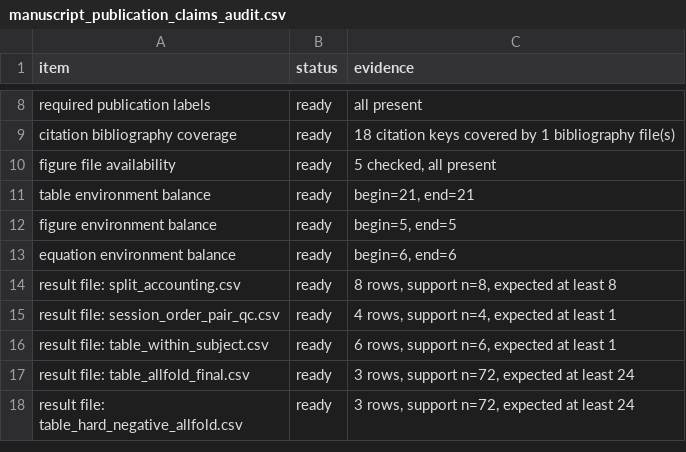
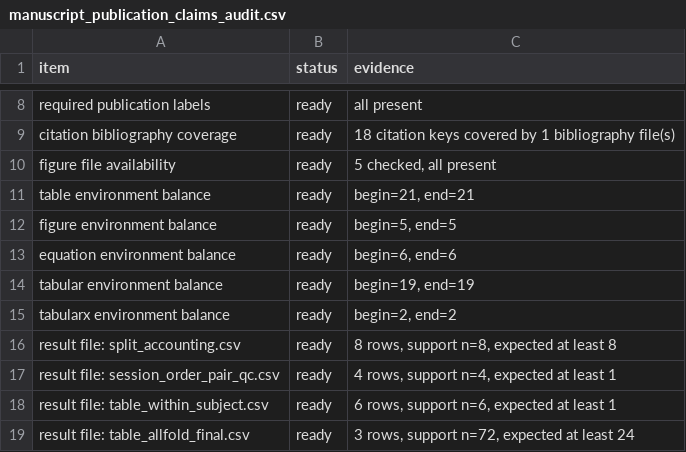
Before and after one commit to XialeiH/ReGraph-VLM, a CSV file: preproc_v0/repetition_familiarity/results/final_tables/manuscript_publication_claims_audit.csv, drawn as a sheet; only a part is shown, gaps mark what is left out; the shorter side is filled out with more unchanged rows.

Commit message:
Audit manuscript tabular environments

```diff
--- a/preproc_v0/repetition_familiarity/results/final_tables/manuscript_publication_claims_audit.csv
+++ b/preproc_v0/repetition_familiarity/results/final_tables/manuscript_publication_claims_audit.csv
@@ -13,2 +13,4 @@ figure environment balance,ready,"begin=5, end=5"
 equation environment balance,ready,"begin=6, end=6"
+tabular environment balance,ready,"begin=19, end=19"
+tabularx environment balance,ready,"begin=2, end=2"
 result file: split_accounting.csv,ready,"8 rows, support n=8, expected at least 8"
```
Also changed, not shown: 3 other files.
